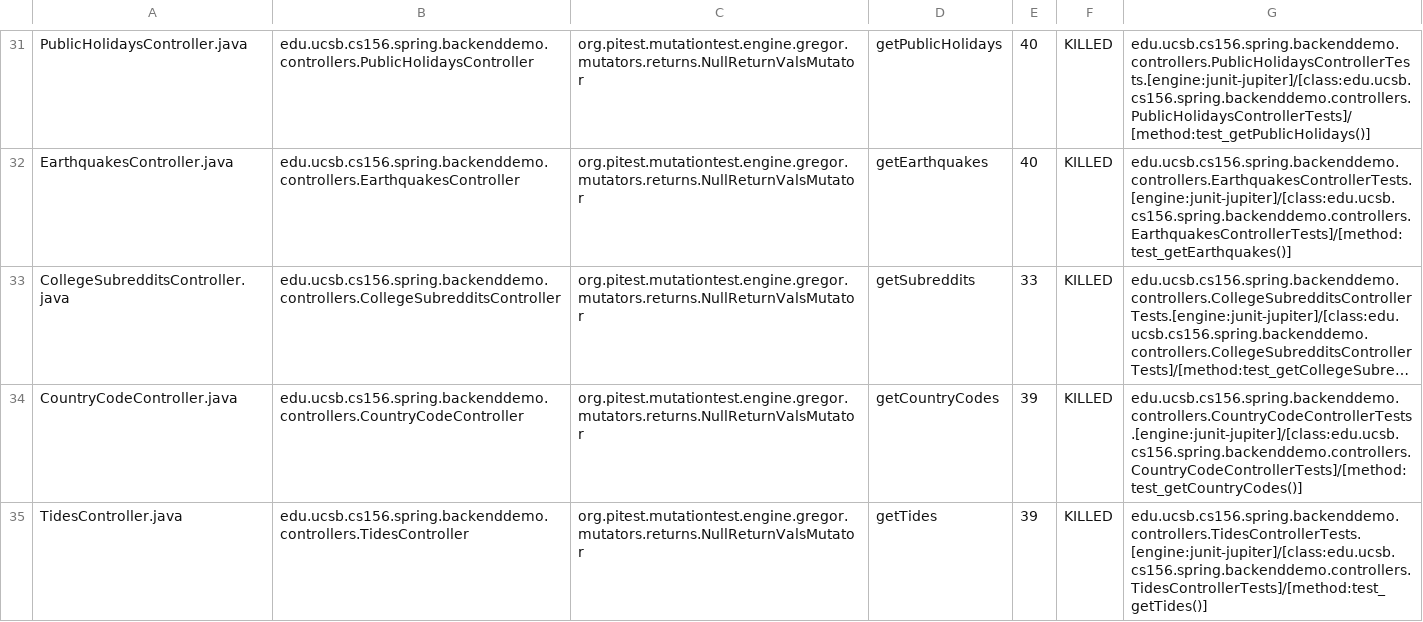
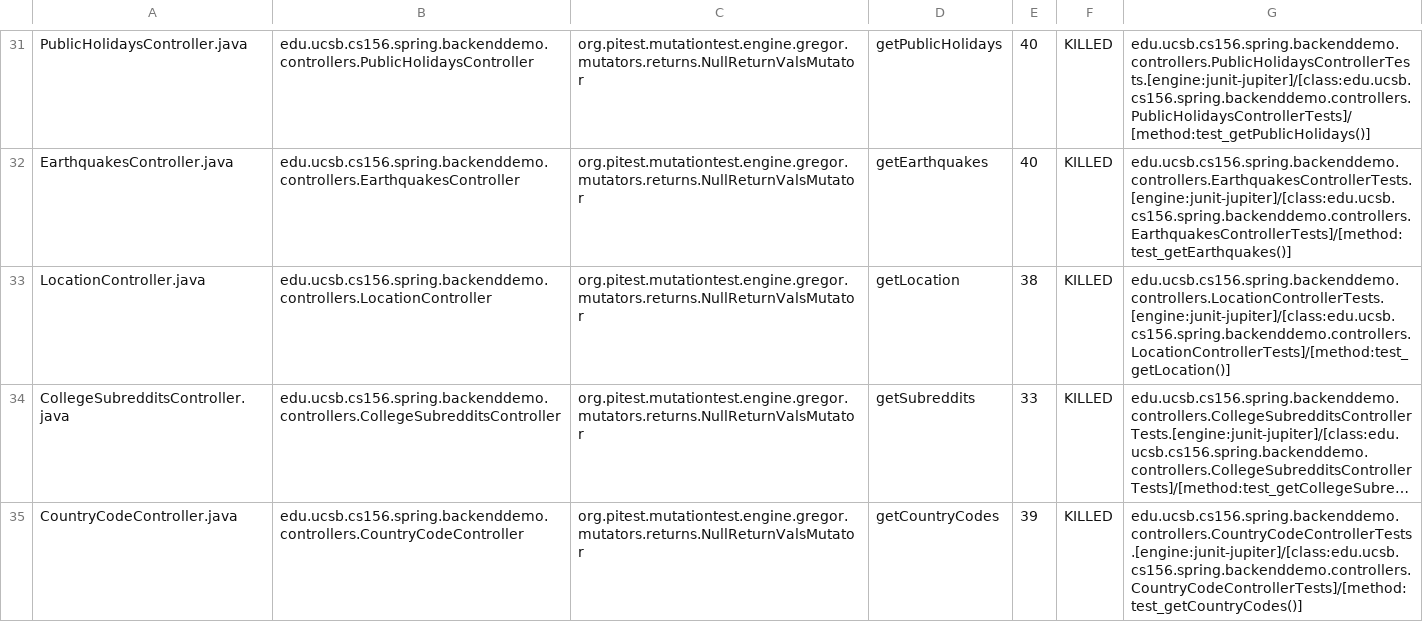
Before and after one commit to ucsb-cs156-f23/team01-f23-6pm-1, a CSV file: pitest/mutations.csv, drawn as a sheet; only a part is shown, gaps mark what is left out; the shorter side is filled out with more unchanged rows; long unchanged cells end in …; the diff names each change by its address in the sheet, - before the commit and + after, or states it on an @@ line.

Commit message:
Deploying to gh-pages from @ ucsb-cs156-f23/team01-f23-6pm-1@1e5d6c897b4660102c9d53bb7d3cb48acf889825 🚀

```diff
--- a/pitest/mutations.csv
+++ b/pitest/mutations.csv
+row 33: LocationController.java | edu.ucsb.cs156.spring.backenddemo.controllers.LocationController | org.pitest.mutationtest.engine.gregor.mutators.returns.NullReturnValsMutator | getLocation | 38 | KILLED | edu.ucsb.cs156.spring.backenddemo.controllers.LocationControllerTests.[engine:junit-jupiter]/[class:edu.ucsb.cs156.spring.backenddemo.controllers.LocationControllerTests]/[method:test_getLocation()]
```
Also changed, not shown: 19 other files.
